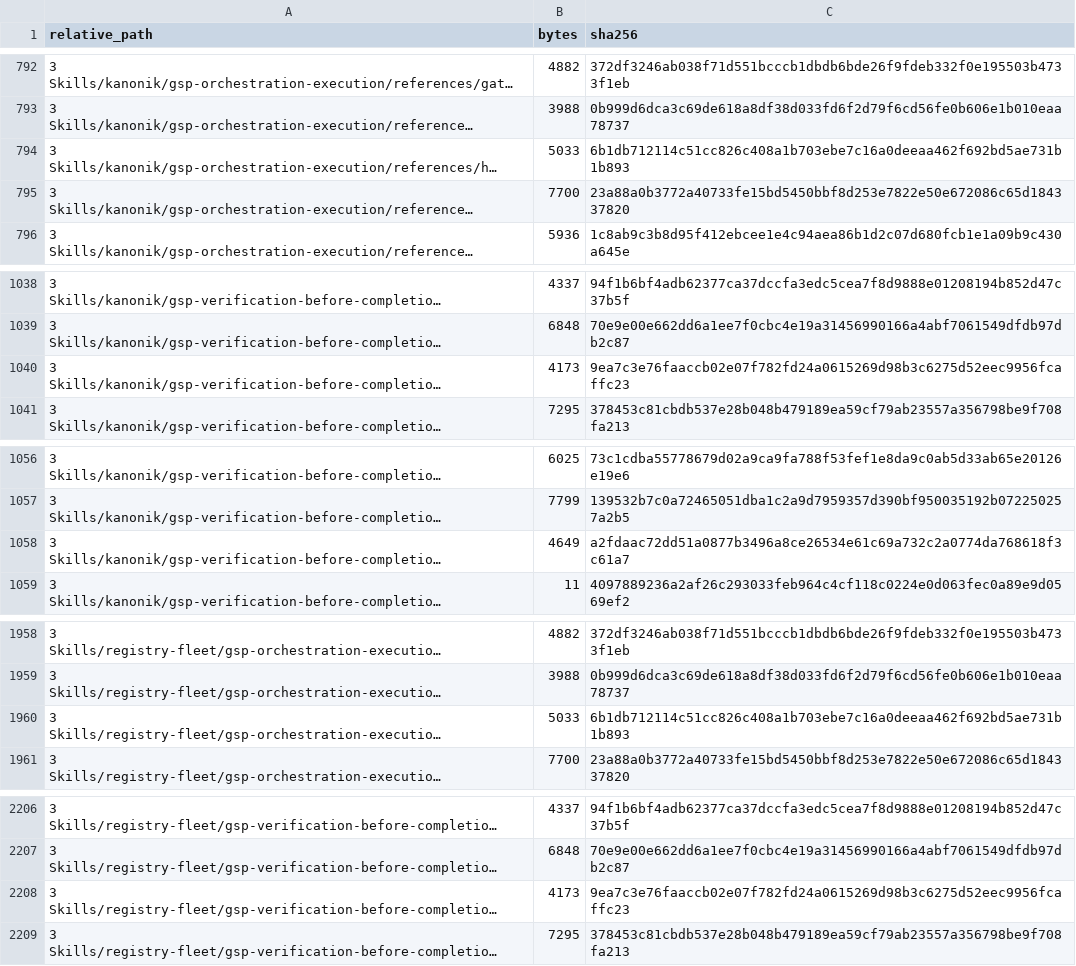
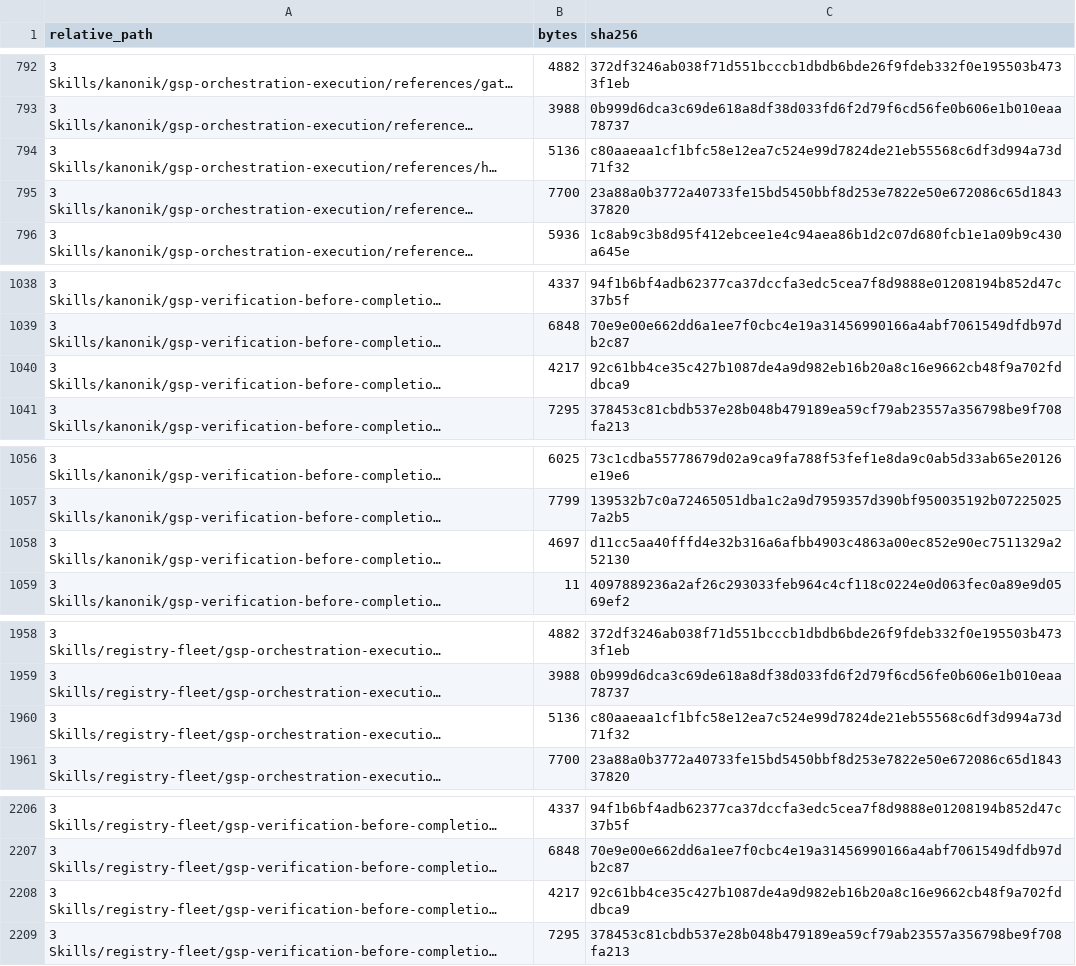
Before and after one commit to sixer0/AI-Knowledge-Library, a CSV file: MANIFEST.csv, drawn as a sheet; only a part is shown, gaps mark what is left out; long unchanged cells end in …; the diff covers the shown part only; the diff names each change by its address in the sheet, - before the commit and + after, or states it on an @@ line.

```diff
--- a/MANIFEST.csv
+++ b/MANIFEST.csv
-B794 (bytes): 5033
+B794 (bytes): 5136
-C794 (sha256): 6b1db712114c51cc826c408a1b703ebe7c16a0deeaa462f692bd5ae731b1b893
+C794 (sha256): c80aaeaa1cf1bfc58e12ea7c524e99d7824de21eb55568c6df3d994a73d71f32
-B1040 (bytes): 4173
+B1040 (bytes): 4217
-C1040 (sha256): 9ea7c3e76faaccb02e07f782fd24a0615269d98b3c6275d52eec9956fcaffc23
+C1040 (sha256): 92c61bb4ce35c427b1087de4a9d982eb16b20a8c16e9662cb48f9a702fddbca9
-B1058 (bytes): 4649
+B1058 (bytes): 4697
-C1058 (sha256): a2fdaac72dd51a0877b3496a8ce26534e61c69a732c2a0774da768618f3c61a7
+C1058 (sha256): d11cc5aa40fffd4e32b316a6afbb4903c4863a00ec852e90ec7511329a252130
-B1960 (bytes): 5033
+B1960 (bytes): 5136
-C1960 (sha256): 6b1db712114c51cc826c408a1b703ebe7c16a0deeaa462f692bd5ae731b1b893
+C1960 (sha256): c80aaeaa1cf1bfc58e12ea7c524e99d7824de21eb55568c6df3d994a73d71f32
-B2208 (bytes): 4173
+B2208 (bytes): 4217
-C2208 (sha256): 9ea7c3e76faaccb02e07f782fd24a0615269d98b3c6275d52eec9956fcaffc23
+C2208 (sha256): 92c61bb4ce35c427b1087de4a9d982eb16b20a8c16e9662cb48f9a702fddbca9
```
Also changed, not shown: 2 edited cells elsewhere in this file, 6 other files.
